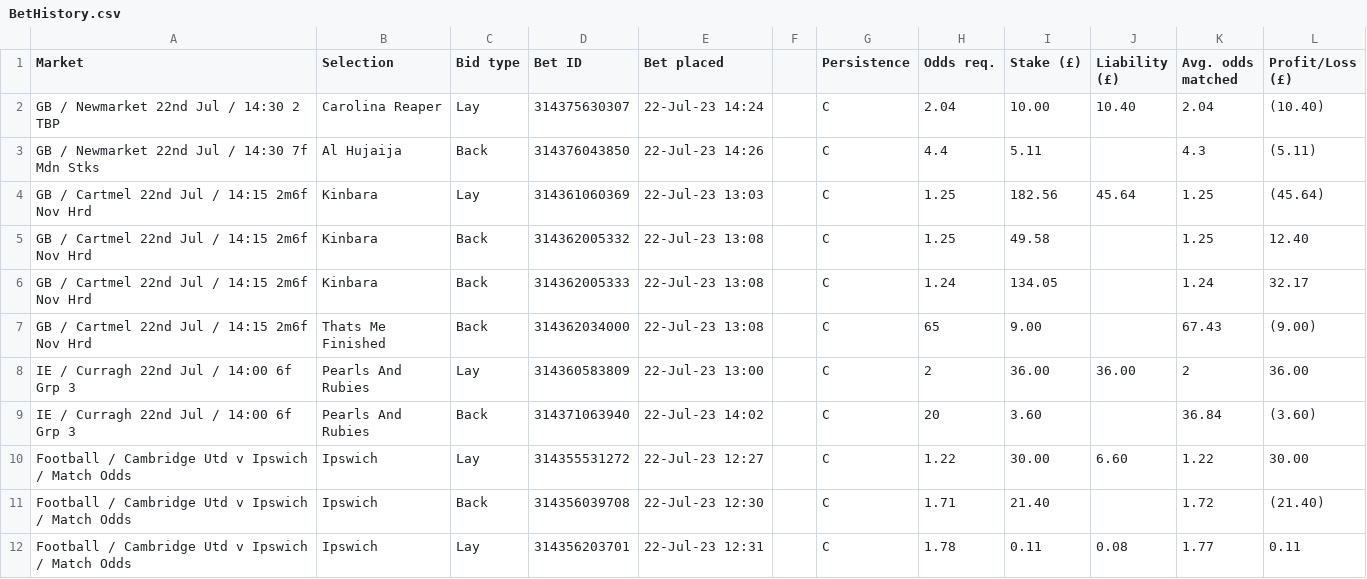
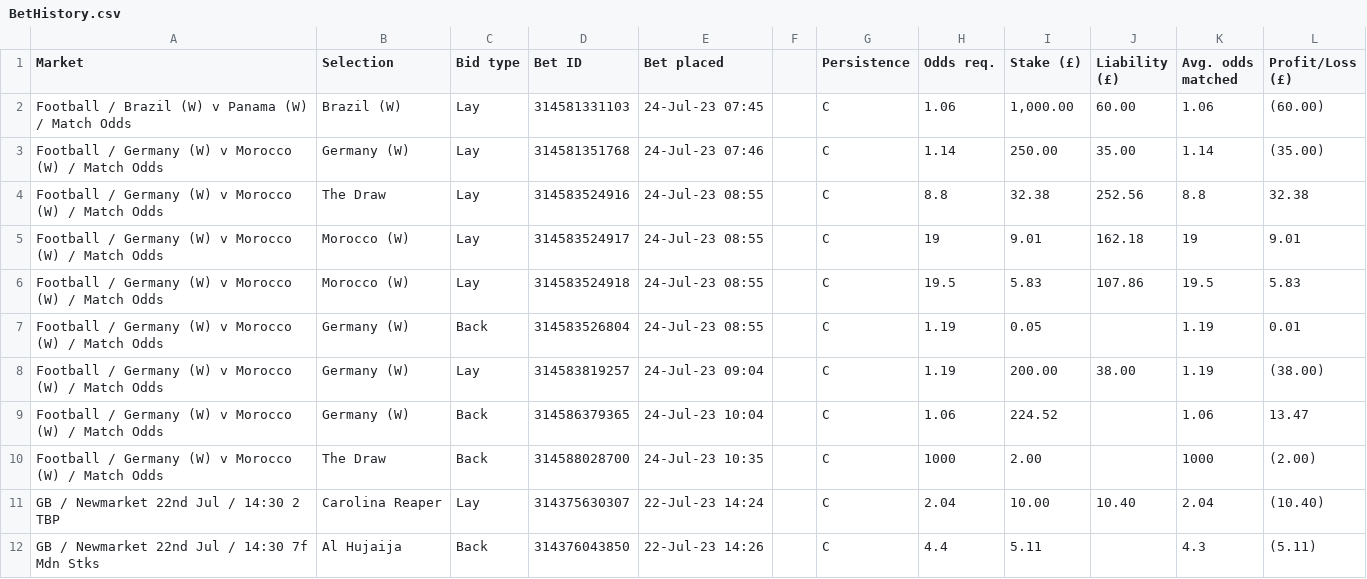
Before and after one commit to mwezn/D3, a CSV file: MathsGraph/BetHistory.csv, drawn as a sheet; only a part is shown; the shorter side is filled out with more unchanged rows.

Commit message:
added up toal profit on betfair

```diff
--- a/MathsGraph/BetHistory.csv
+++ b/MathsGraph/BetHistory.csv
@@ -1,2 +1,11 @@
 Market,Selection,Bid type,Bet ID,Bet placed,,Persistence,Odds req.,Stake (£),Liability (£),Avg. odds matched,Profit/Loss (£)
+Football / Brazil (W) v Panama (W) / Match Odds,Brazil (W),Lay,314581331103,24-Jul-23 07:45,,C,1.06,"1,000.00",60.00,1.06,(60.00)
+Football / Germany (W) v Morocco (W) / Match Odds,Germany (W),Lay,314581351768,24-Jul-23 07:46,,C,1.14,250.00,35.00,1.14,(35.00)
+Football / Germany (W) v Morocco (W) / Match Odds,The Draw,Lay,314583524916,24-Jul-23 08:55,,C,8.8,32.38,252.56,8.8,32.38
+Football / Germany (W) v Morocco (W) / Match Odds,Morocco (W),Lay,314583524917,24-Jul-23 08:55,,C,19,9.01,162.18,19,9.01
+Football / Germany (W) v Morocco (W) / Match Odds,Morocco (W),Lay,314583524918,24-Jul-23 08:55,,C,19.5,5.83,107.86,19.5,5.83
+Football / Germany (W) v Morocco (W) / Match Odds,Germany (W),Back,314583526804,24-Jul-23 08:55,,C,1.19,0.05,,1.19,0.01
+Football / Germany (W) v Morocco (W) / Match Odds,Germany (W),Lay,314583819257,24-Jul-23 09:04,,C,1.19,200.00,38.00,1.19,(38.00)
+Football / Germany (W) v Morocco (W) / Match Odds,Germany (W),Back,314586379365,24-Jul-23 10:04,,C,1.06,224.52,,1.06,13.47
+Football / Germany (W) v Morocco (W) / Match Odds,The Draw,Back,314588028700,24-Jul-23 10:35,,C,1000,2.00,,1000,(2.00)
 GB / Newmarket 22nd Jul / 14:30 2 TBP,Carolina Reaper,Lay,314375630307,22-Jul-23 14:24,,C,2.04,10.00,10.40,2.04,(10.40)
```
Also changed, not shown: MathsGraph/cleanBetData.csv, 1 other file.
